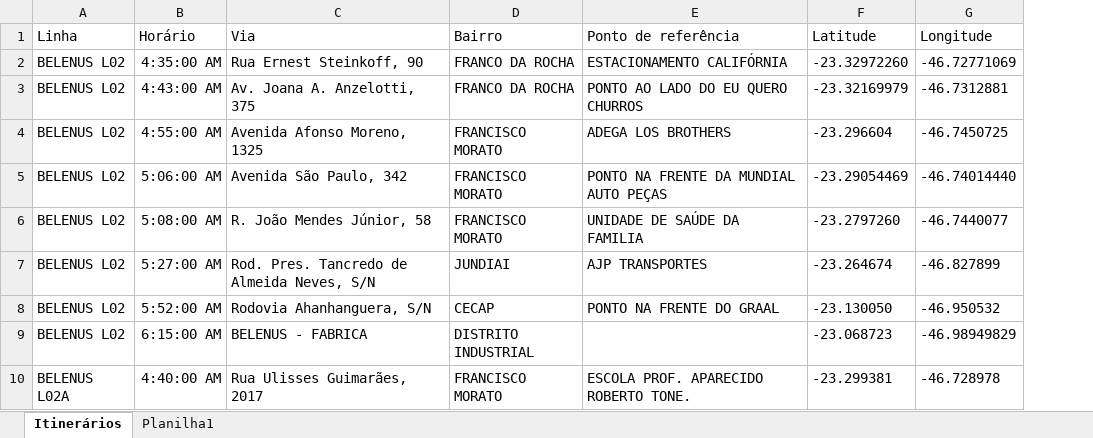
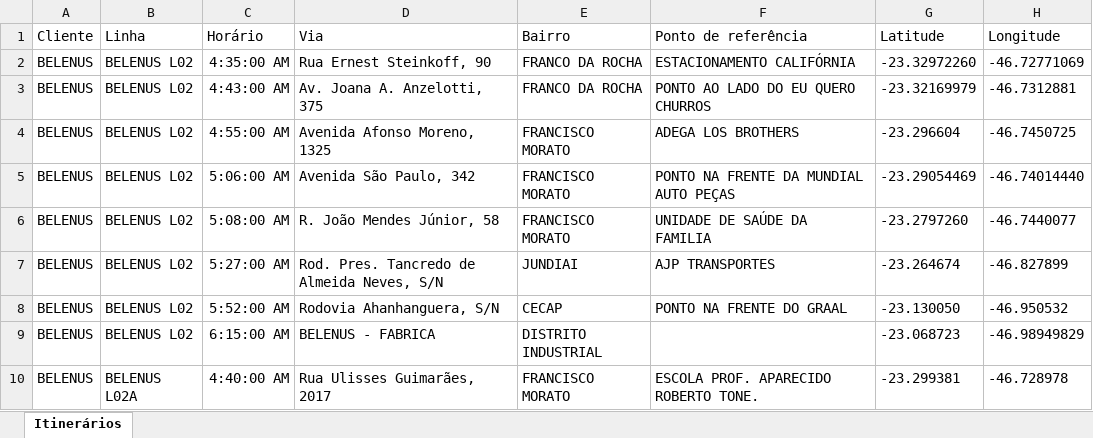
Before and after one commit to RichardMoura318/RouteApp, an Excel workbook: RouteApp/data/routes.xlsx, sheet Itinerários, drawn as a sheet; only a part is shown; values as stored, in another font and other column widths than the file's, no borders; the diff names each change by its address in the sheet, - before the commit and + after, or states it on an @@ line.

```diff
--- a/RouteApp/data/routes.xlsx (sheet Itinerários)
+++ b/RouteApp/data/routes.xlsx (sheet Itinerários)
-sheet tab: Planilha1
+column A (Cliente), rows 2-10: all BELENUS
```
